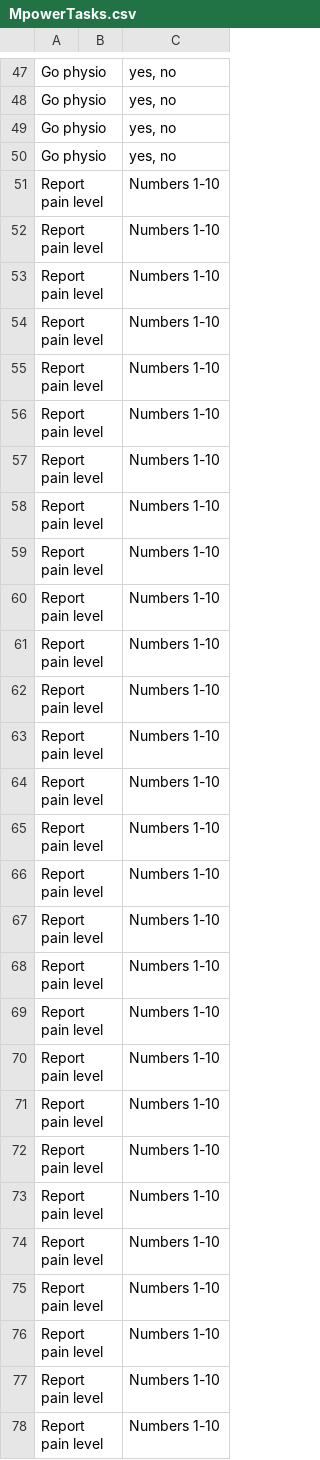
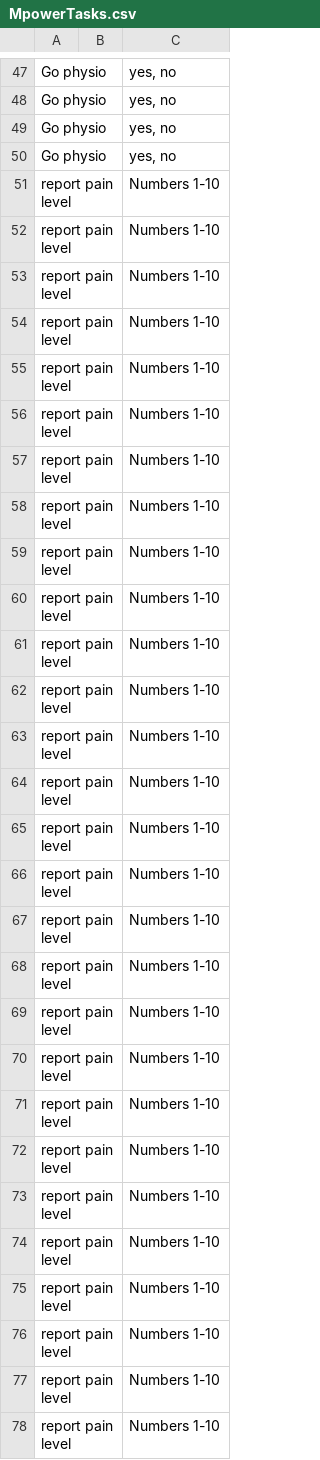
Before and after one commit to noelleisanerd/Mpower, a CSV file: TaskCreator/MpowerTasks.csv, drawn as a sheet; only a part is shown, gaps mark what is left out; the diff covers the shown part only; the diff names each change by its address in the sheet, - before the commit and + after, or states it on an @@ line.

```diff
--- a/TaskCreator/MpowerTasks.csv
+++ b/TaskCreator/MpowerTasks.csv
-A51:A78: Report pain level
+A51:A78: report pain level
```
Also changed, not shown: 56 edited cells elsewhere in this file.
